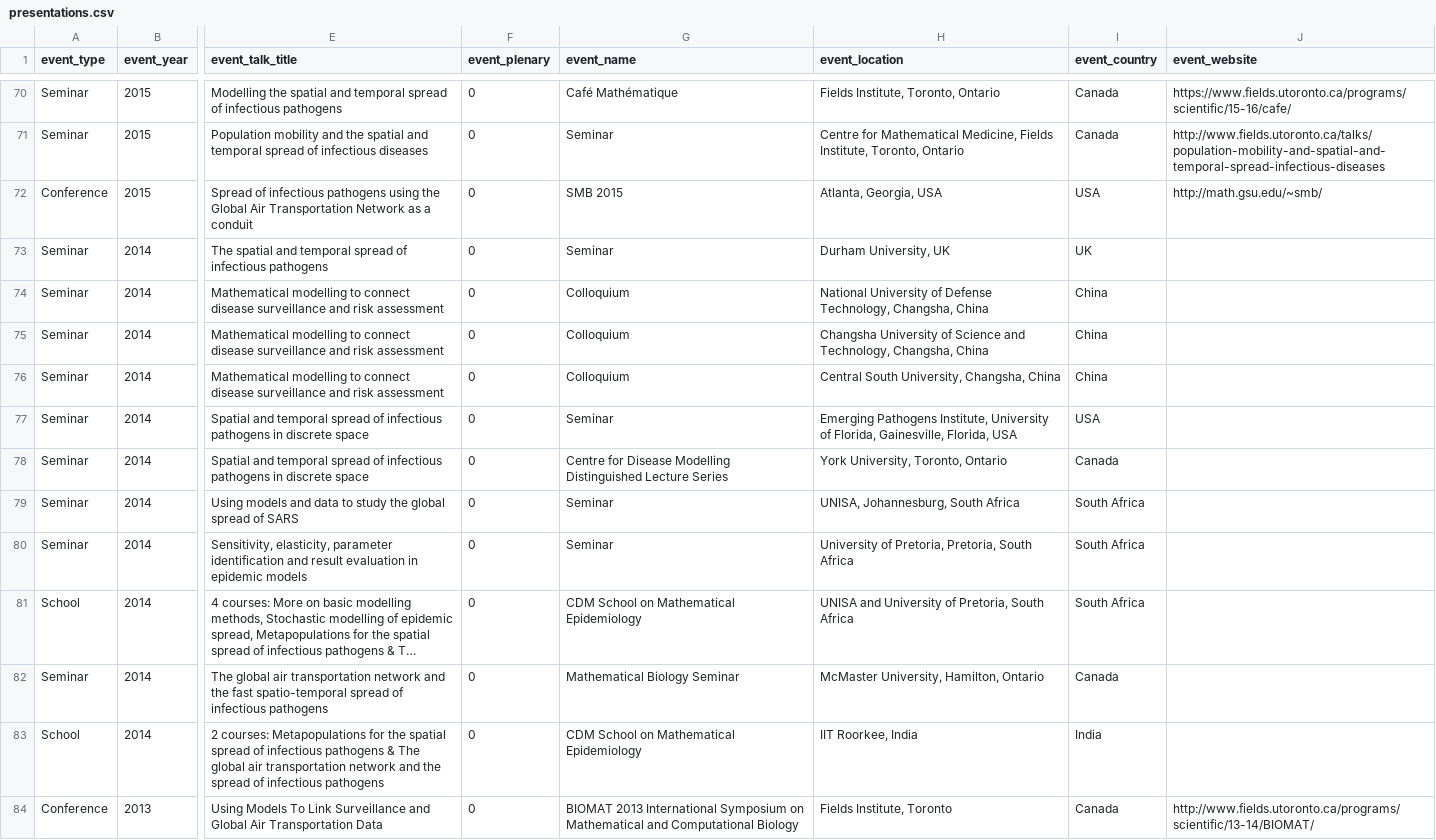
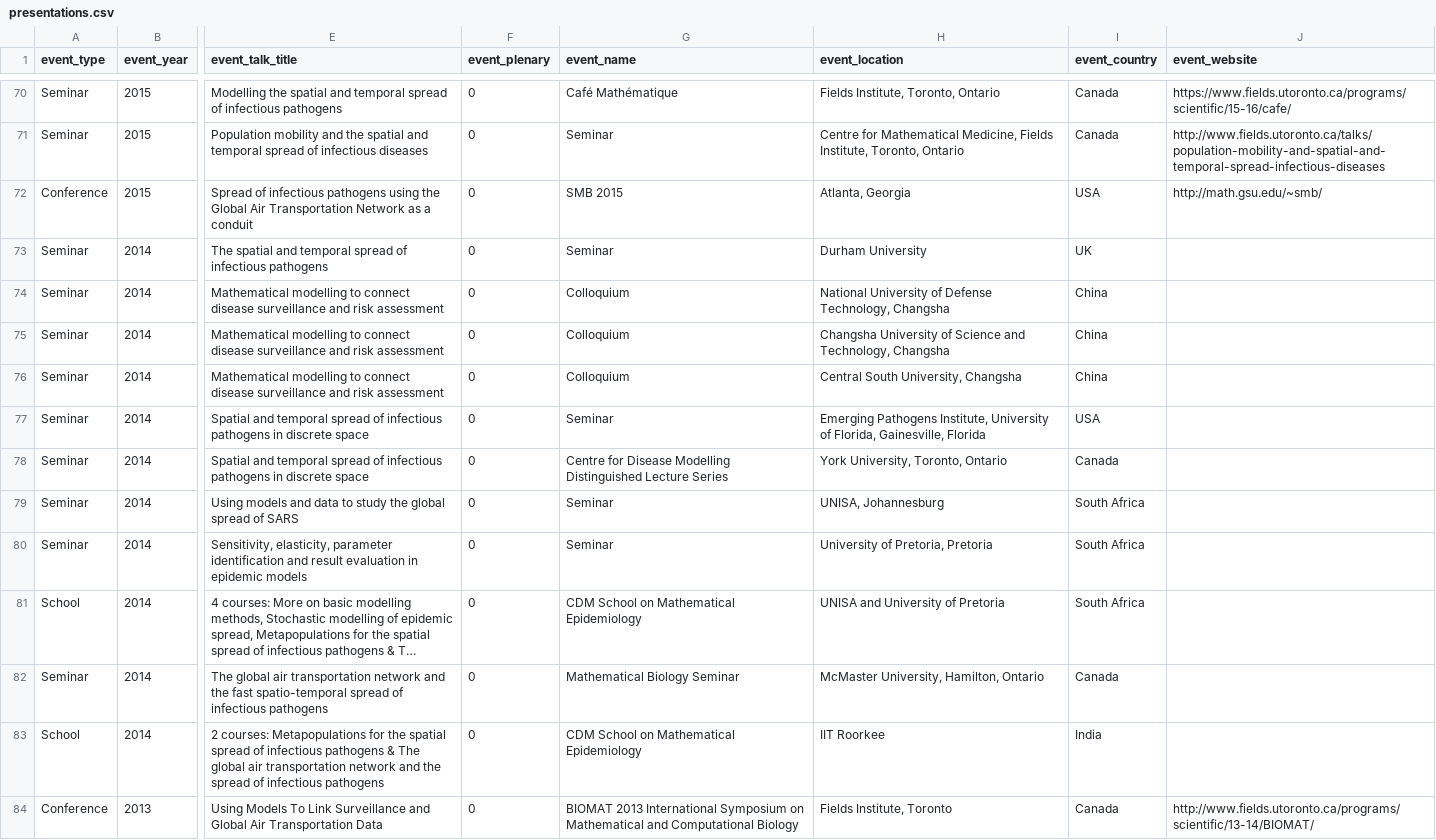
Before and after one commit to julien-arino/test-site, a CSV file: _data/presentations.csv, drawn as a sheet; only a part is shown, gaps mark what is left out; long unchanged cells end in …; the diff covers the shown part only; the diff names each change by its address in the sheet, - before the commit and + after, or states it on an @@ line.

```diff
--- a/_data/presentations.csv
+++ b/_data/presentations.csv
-H72 (event_location): Atlanta, Georgia, USA
+H72 (event_location): Atlanta, Georgia
-H73 (event_location): Durham University, UK
+H73 (event_location): Durham University
-H74 (event_location): …Defense Technology, Changsha, China
+H74 (event_location): …Defense Technology, Changsha
-H75 (event_location): …and Technology, Changsha, China
+H75 (event_location): …and Technology, Changsha
-H76 (event_location): Central South University, Changsha, China
+H76 (event_location): Central South University, Changsha
-H77 (event_location): …Florida, Gainesville, Florida, USA
+H77 (event_location): …Florida, Gainesville, Florida
-H79 (event_location): UNISA, Johannesburg, South Africa
+H79 (event_location): UNISA, Johannesburg
-H80 (event_location): University of Pretoria, Pretoria, South Africa
+H80 (event_location): University of Pretoria, Pretoria
-H81 (event_location): UNISA and University of Pretoria, South Africa
+H81 (event_location): UNISA and University of Pretoria
-H83 (event_location): IIT Roorkee, India
+H83 (event_location): IIT Roorkee
```
Also changed, not shown: 87 edited cells elsewhere in this file, 1 other file.
